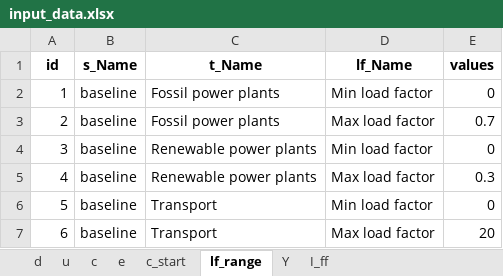
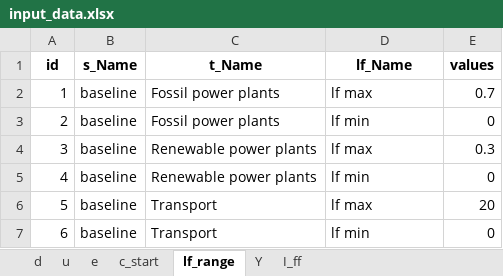
Before and after one commit to pyESM-project/pyesm, an Excel workbook: default/3_sut_multi_year_rcot_cap - Copy/input_data/input_data.xlsx, sheet lf_range, drawn as a sheet; values as stored, in another font and other column widths than the file's, no borders; the diff names each change by its address in the sheet, - before the commit and + after, or states it on an @@ line.

```diff
--- a/default/3_sut_multi_year_rcot_cap - Copy/input_data/input_data.xlsx (sheet lf_range)
+++ b/default/3_sut_multi_year_rcot_cap - Copy/input_data/input_data.xlsx (sheet lf_range)
-sheet tab: c
-D2 (lf_Name): Min load factor
+D2 (lf_Name): lf max
-E2 (values): 0
+E2 (values): 0.7
-D3 (lf_Name): Max load factor
+D3 (lf_Name): lf min
-E3 (values): 0.7
+E3 (values): 0
-D4 (lf_Name): Min load factor
+D4 (lf_Name): lf max
-E4 (values): 0
+E4 (values): 0.3
-D5 (lf_Name): Max load factor
+D5 (lf_Name): lf min
-E5 (values): 0.3
+E5 (values): 0
-D6 (lf_Name): Min load factor
+D6 (lf_Name): lf max
-E6 (values): 0
+E6 (values): 20
-D7 (lf_Name): Max load factor
+D7 (lf_Name): lf min
-E7 (values): 20
+E7 (values): 0
```
Also changed, not shown: sheet Y, sheet c_start, sheet e, default/3_sut_multi_year_rcot_cap - Copy/concept.xlsx, default/3_sut_multi_year_rcot_cap - Copy/sets.xlsx, 18 other files.
